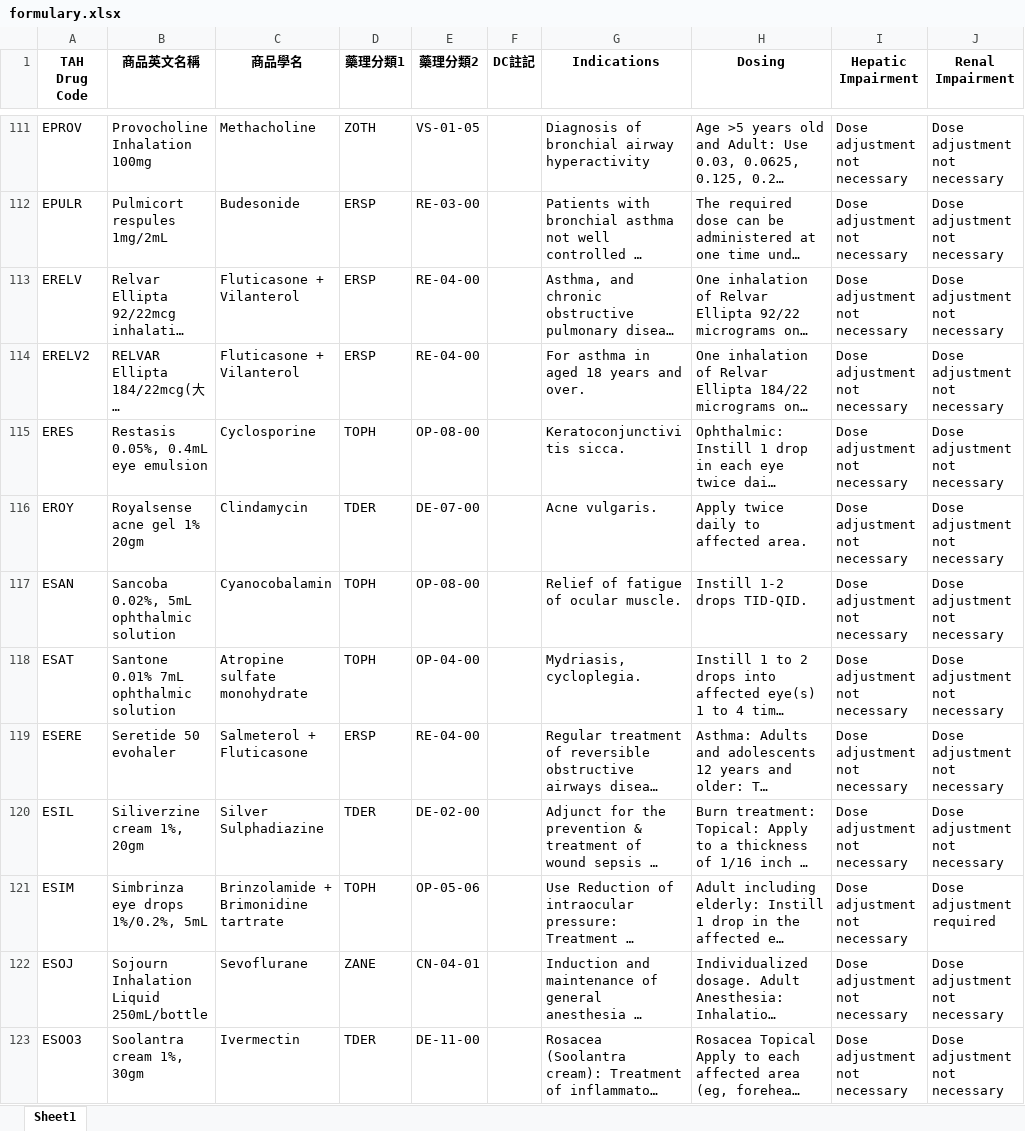
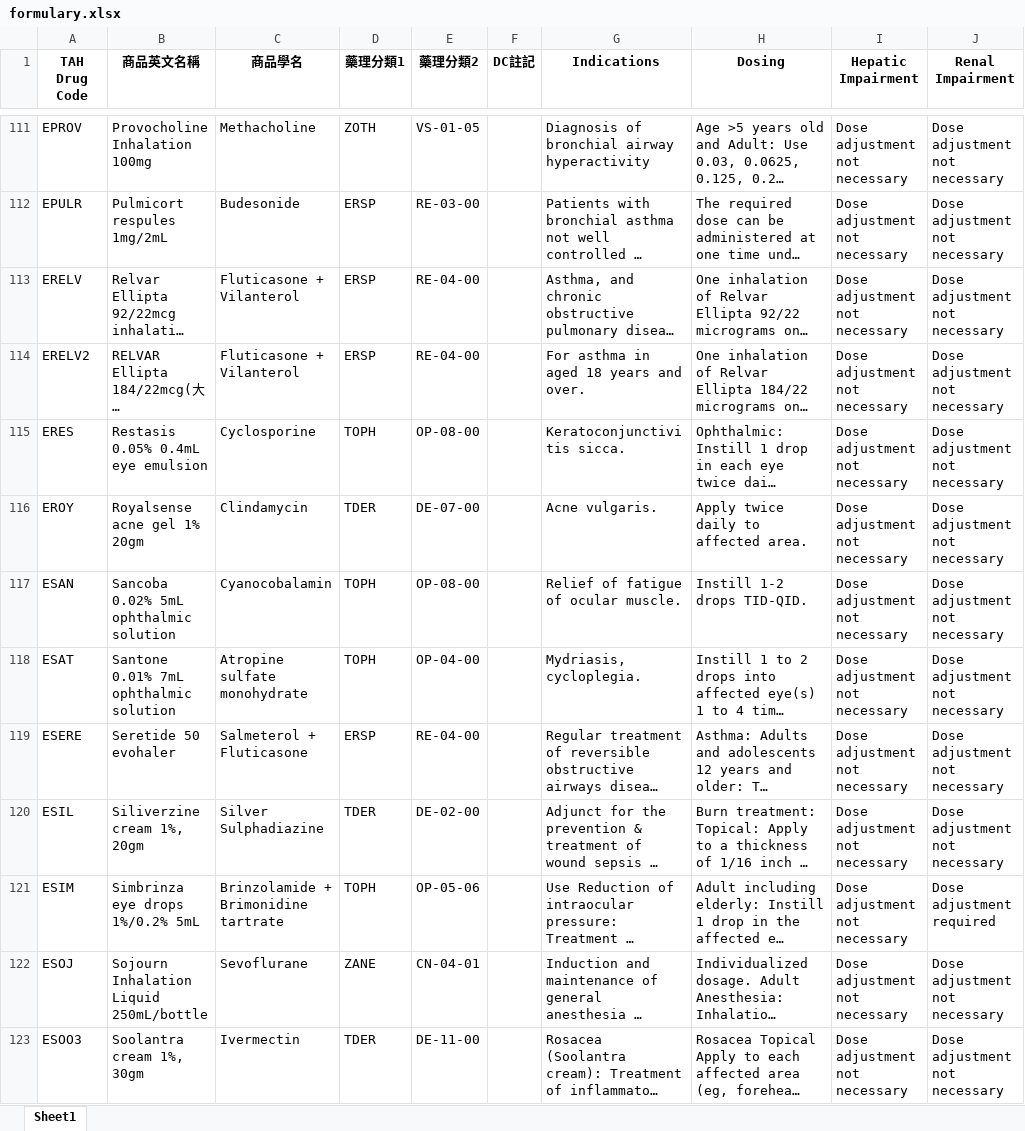
Before and after one commit to shin13/formulary-gitbook, an Excel workbook: formulary.xlsx, sheet Sheet1, drawn as a sheet; only a part is shown, gaps mark what is left out; long unchanged cells end in …; values as stored, in another font and other column widths than the file's, no borders; the diff covers the shown part only; the diff names each change by its address in the sheet, - before the commit and + after, or states it on an @@ line.

```diff
--- a/formulary.xlsx (sheet Sheet1)
+++ b/formulary.xlsx (sheet Sheet1)
-B115 (商品英文名稱): Restasis 0.05%, 0.4mL eye emulsion
+B115 (商品英文名稱): Restasis 0.05% 0.4mL eye emulsion
-B117 (商品英文名稱): Sancoba 0.02%, 5mL ophthalmic solution
+B117 (商品英文名稱): Sancoba 0.02% 5mL ophthalmic solution
-B121 (商品英文名稱): Simbrinza eye drops 1%/0.2%, 5mL
+B121 (商品英文名稱): Simbrinza eye drops 1%/0.2% 5mL
```
Also changed, not shown: 5 added rows, 4 removed rows and 47 edited cells elsewhere in this sheet, formulary2.xlsx, 46 other files.
